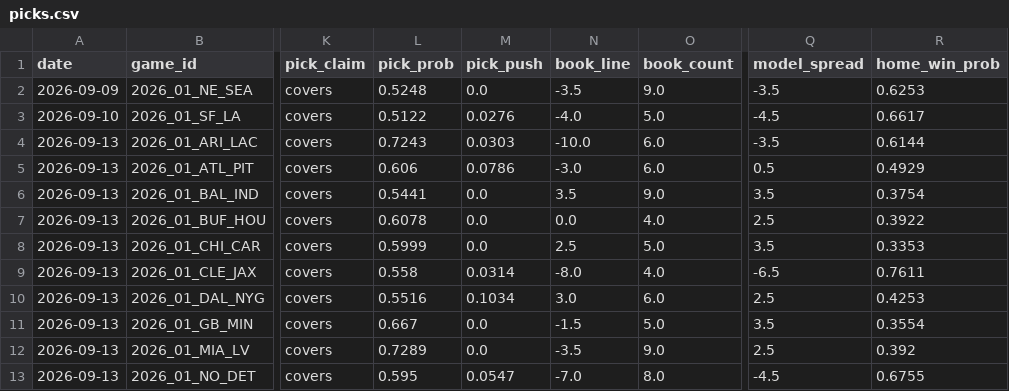
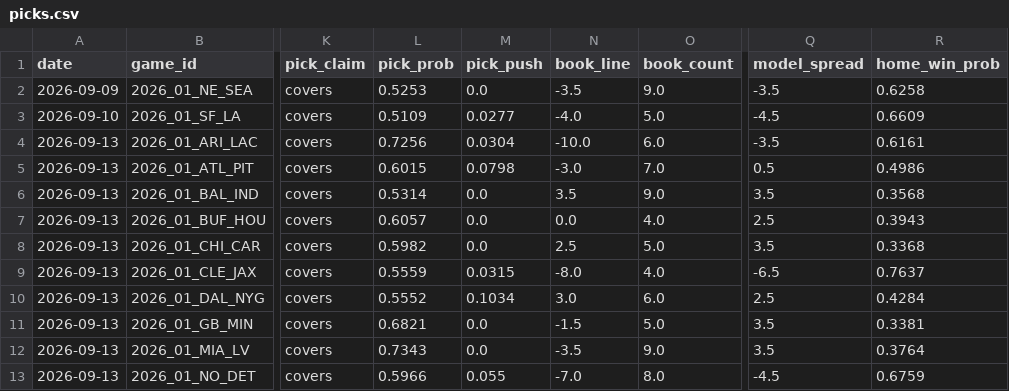
Before and after one commit to azcal/mbm-nfl, a CSV file: logs/picks.csv, drawn as a sheet; only a part is shown, gaps mark what is left out; the diff covers the shown part only; the diff names each change by its address in the sheet, - before the commit and + after, or states it on an @@ line.

```diff
--- a/logs/picks.csv
+++ b/logs/picks.csv
-L2 (pick_prob): 0.5248
+L2 (pick_prob): 0.5253
-R2 (home_win_prob): 0.6253
+R2 (home_win_prob): 0.6258
-L3 (pick_prob): 0.5122
+L3 (pick_prob): 0.5109
-M3 (pick_push): 0.0276
+M3 (pick_push): 0.0277
-R3 (home_win_prob): 0.6617
+R3 (home_win_prob): 0.6609
-L4 (pick_prob): 0.7243
+L4 (pick_prob): 0.7256
-M4 (pick_push): 0.0303
+M4 (pick_push): 0.0304
-R4 (home_win_prob): 0.6144
+R4 (home_win_prob): 0.6161
-L5 (pick_prob): 0.606
+L5 (pick_prob): 0.6015
-M5 (pick_push): 0.0786
+M5 (pick_push): 0.0798
-O5 (book_count): 6.0
+O5 (book_count): 7.0
-R5 (home_win_prob): 0.4929
+R5 (home_win_prob): 0.4986
-L6 (pick_prob): 0.5441
+L6 (pick_prob): 0.5314
-R6 (home_win_prob): 0.3754
+R6 (home_win_prob): 0.3568
-L7 (pick_prob): 0.6078
+L7 (pick_prob): 0.6057
-R7 (home_win_prob): 0.3922
+R7 (home_win_prob): 0.3943
-L8 (pick_prob): 0.5999
+L8 (pick_prob): 0.5982
-R8 (home_win_prob): 0.3353
+R8 (home_win_prob): 0.3368
-L9 (pick_prob): 0.558
+L9 (pick_prob): 0.5559
-M9 (pick_push): 0.0314
+M9 (pick_push): 0.0315
-R9 (home_win_prob): 0.7611
+R9 (home_win_prob): 0.7637
-L10 (pick_prob): 0.5516
+L10 (pick_prob): 0.5552
-R10 (home_win_prob): 0.4253
+R10 (home_win_prob): 0.4284
-L11 (pick_prob): 0.667
+L11 (pick_prob): 0.6821
-R11 (home_win_prob): 0.3554
+R11 (home_win_prob): 0.3381
-L12 (pick_prob): 0.7289
+L12 (pick_prob): 0.7343
-Q12 (model_spread): 2.5
+Q12 (model_spread): 3.5
-R12 (home_win_prob): 0.392
+R12 (home_win_prob): 0.3764
-L13 (pick_prob): 0.595
+L13 (pick_prob): 0.5966
-M13 (pick_push): 0.0547
+M13 (pick_push): 0.055
-R13 (home_win_prob): 0.6755
+R13 (home_win_prob): 0.6759
```
Also changed, not shown: 11 edited cells elsewhere in this file, logs/edgedesk_export.csv, logs/predictions.csv, 4 other files.
